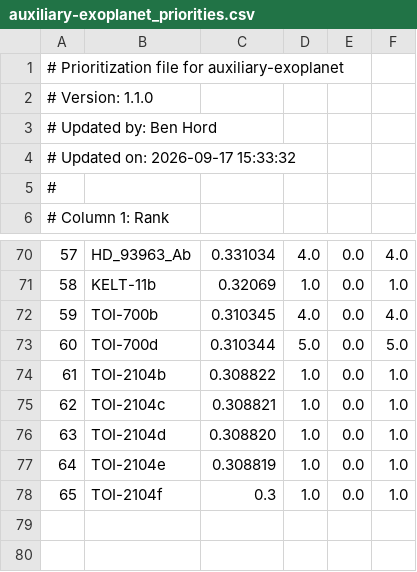
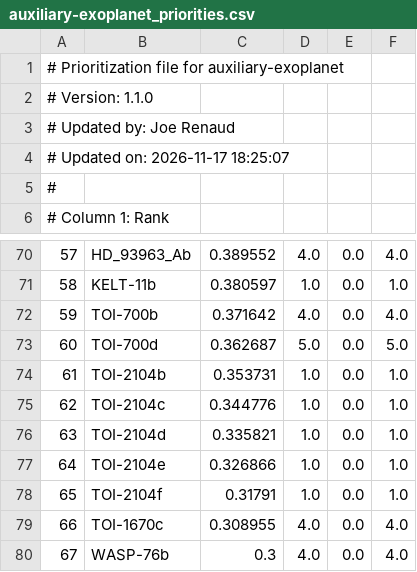
Before and after one commit to PandoraMission/PandoraTargetList, a CSV file: target_definition_files/auxiliary-exoplanet/auxiliary-exoplanet_priorities.csv, drawn as a sheet; only a part is shown, gaps mark what is left out; the diff covers the shown part only; the diff names each change by its address in the sheet, - before the commit and + after, or states it on an @@ line.

Commit message:
Adds WASP-76b and TOI-1670c

```diff
--- a/target_definition_files/auxiliary-exoplanet/auxiliary-exoplanet_priorities.csv
+++ b/target_definition_files/auxiliary-exoplanet/auxiliary-exoplanet_priorities.csv
@@ column A renumbered between rows 3 and 4 @@
-C70: 0.331034
+C70: 0.389552
-C71: 0.32069
+C71: 0.380597
-C72: 0.310345
+C72: 0.371642
-C73: 0.310344
+C73: 0.362687
-C74: 0.308822
+C74: 0.353731
-C75: 0.308821
+C75: 0.344776
-C76: 0.308820
+C76: 0.335821
-C77: 0.308819
+C77: 0.326866
-C78: 0.3
+C78: 0.31791
+row 79: 66 | TOI-1670c | 0.308955 | 4.0 | 0.0 | 4.0
+row 80: 67 | WASP-76b | 0.3 | 4.0 | 0.0 | 4.0
```
Also changed, not shown: 56 edited cells elsewhere in this file, target_definition_files/exoplanet/exoplanet_priorities.csv, 6 other files.
